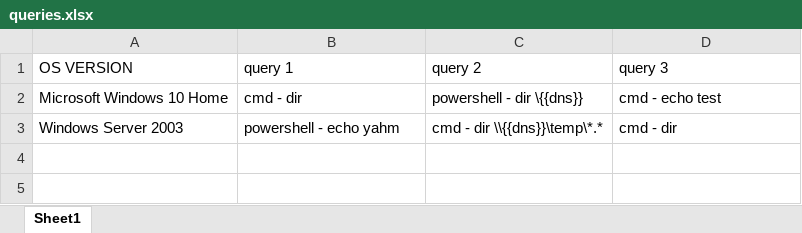
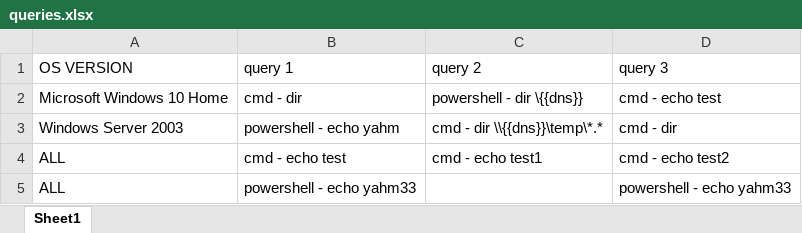
Before and after one commit to yahmlevi/ardom-1, an Excel workbook: servers_query_automation/queries.xlsx, sheet Sheet1, drawn as a sheet; values as stored, in another font and other column widths than the file's, no borders; the diff names each change by its address in the sheet, - before the commit and + after, or states it on an @@ line.

```diff
--- a/servers_query_automation/queries.xlsx (sheet Sheet1)
+++ b/servers_query_automation/queries.xlsx (sheet Sheet1)
+row 4: ALL | cmd - echo test | cmd - echo test1 | cmd - echo test2
+row 5: ALL | powershell - echo yahm33 |  | powershell - echo yahm33
```
Also changed, not shown: servers_query_automation/query_answers.xlsx, 3 other files.
